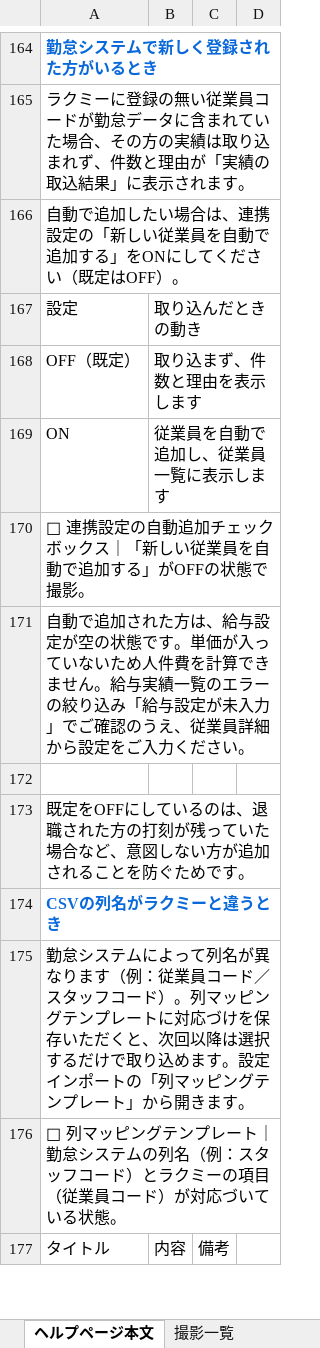
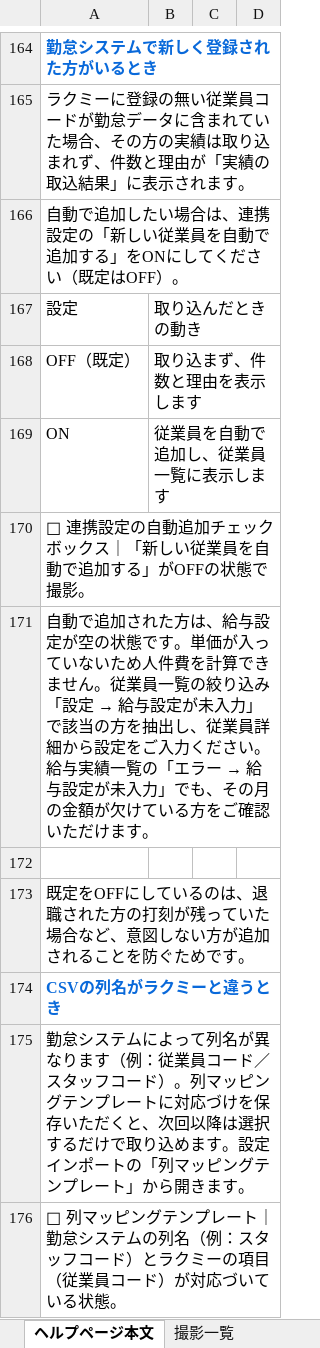
Before and after one commit to suguru789987/rakmy-employee-mgmt-spec, an Excel workbook: 20260805_従業員管理_05_ヘルプページ.xlsx, sheet ヘルプページ本文, drawn as a sheet; only a part is shown, gaps mark what is left out; the shorter side is filled out with more unchanged rows; values as stored, in another font and other column widths than the file's, no borders; the diff names each change by its address in the sheet, - before the commit and + after, or states it on an @@ line.

```diff
--- a/20260805_従業員管理_05_ヘルプページ.xlsx (sheet ヘルプページ本文)
+++ b/20260805_従業員管理_05_ヘルプページ.xlsx (sheet ヘルプページ本文)
@@ A171: …ません。給与実績一覧のエラーの絞り込み「給与設定が未入力」でご確認のうえ、従業員詳細から設定をご入力ください。 → …ません。従業員一覧の絞り込み「設定 → 給与設定が未入力」で該当の方を抽出し、従業員詳細から設定をご入力ください。給与実績一覧の「エラー → 給与設定が未入力」でも、その月の金額が欠けている方をご確認いただけます。 @@
```
Also changed, not shown: 20260805_従業員管理_00_定義表.xlsx, 20260805_従業員管理_01_確認表.xlsx, 12 other files.
